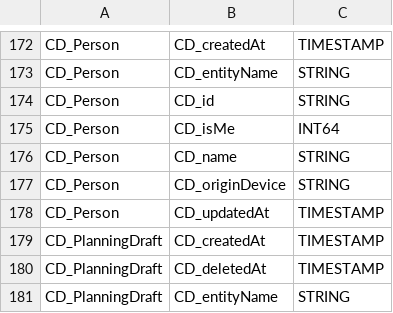
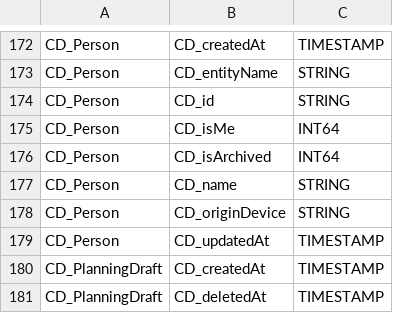
Before and after one commit to johnarleyburns/parso-workout-ios-app, a TSV file: scripts/cloudkit-schema-contract.tsv, drawn as a sheet; only a part is shown, gaps mark what is left out; the shorter side is filled out with more unchanged rows; the diff names each change by its address in the sheet, - before the commit and + after, or states it on an @@ line.

```diff
--- a/scripts/cloudkit-schema-contract.tsv
+++ b/scripts/cloudkit-schema-contract.tsv
+row 176: CD_Person | CD_isArchived | INT64
```
Also changed, not shown: 37 other files.
